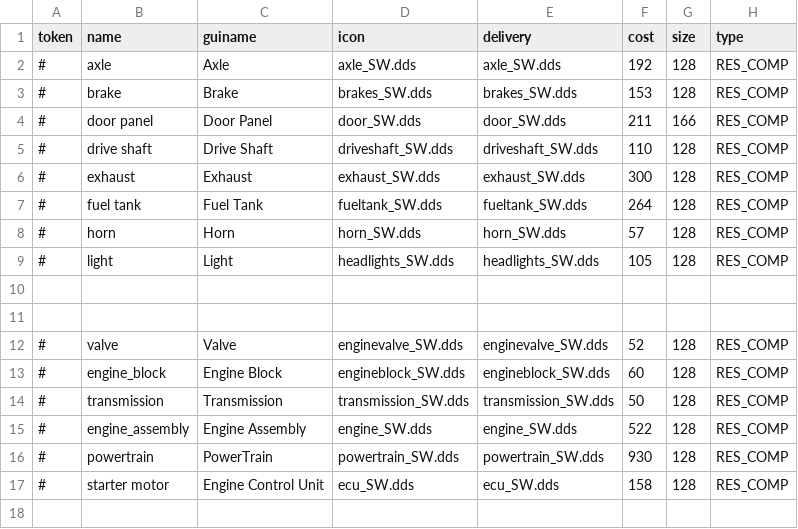
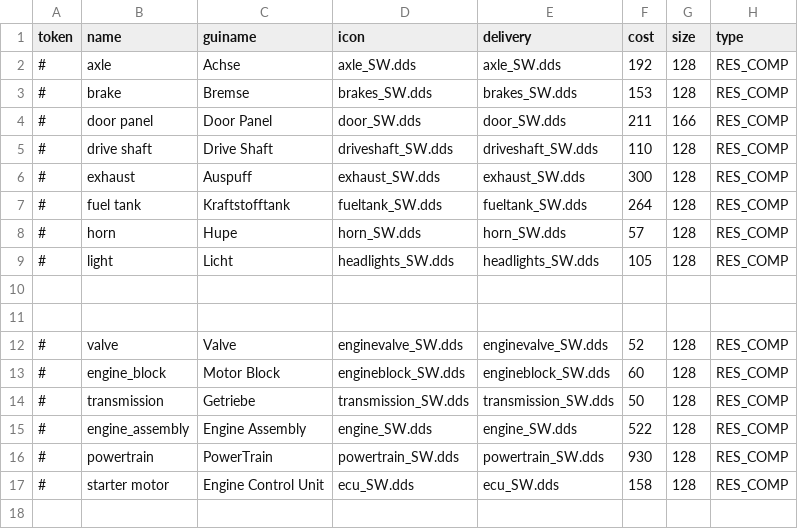
Before and after one commit to Mickyknoxx/ProductionLineGermanTranslation, a CSV file: simulation/resources/resources.csv, drawn as a sheet; only a part is shown; the diff covers the shown part only.

```diff
--- a/simulation/resources/resources.csv
+++ b/simulation/resources/resources.csv
@@ -1,10 +1,10 @@
 token,name,guiname,icon,delivery,cost,size,type
-#,axle,Axle,axle_SW.dds,axle_SW.dds,192,128,RES_COMP
-#,brake,Brake,brakes_SW.dds,brakes_SW.dds,153,128,RES_COMP
+#,axle,Achse,axle_SW.dds,axle_SW.dds,192,128,RES_COMP
+#,brake,Bremse,brakes_SW.dds,brakes_SW.dds,153,128,RES_COMP
 #,door panel,Door Panel,door_SW.dds,door_SW.dds,211,166,RES_COMP
 #,drive shaft,Drive Shaft,driveshaft_SW.dds,driveshaft_SW.dds,110,128,RES_COMP
-#,exhaust,Exhaust,exhaust_SW.dds,exhaust_SW.dds,300,128,RES_COMP
-#,fuel tank,Fuel Tank,fueltank_SW.dds,fueltank_SW.dds,264,128,RES_COMP
-#,horn,Horn,horn_SW.dds,horn_SW.dds,57,128,RES_COMP
-#,light,Light,headlights_SW.dds,headlights_SW.dds,105,128,RES_COMP
+#,exhaust,Auspuff,exhaust_SW.dds,exhaust_SW.dds,300,128,RES_COMP
+#,fuel tank,Kraftstofftank,fueltank_SW.dds,fueltank_SW.dds,264,128,RES_COMP
+#,horn,Hupe,horn_SW.dds,horn_SW.dds,57,128,RES_COMP
+#,light,Licht,headlights_SW.dds,headlights_SW.dds,105,128,RES_COMP
 ,,,,,,,
@@ -12,4 +12,4 @@ token,name,guiname,icon,delivery,cost,size,type
 #,valve,Valve,enginevalve_SW.dds,enginevalve_SW.dds,52,128,RES_COMP
-#,engine_block,Engine Block,engineblock_SW.dds,engineblock_SW.dds,60,128,RES_COMP
-#,transmission,Transmission,transmission_SW.dds,transmission_SW.dds,50,128,RES_COMP
+#,engine_block,Motor Block,engineblock_SW.dds,engineblock_SW.dds,60,128,RES_COMP
+#,transmission,Getriebe,transmission_SW.dds,transmission_SW.dds,50,128,RES_COMP
 #,engine_assembly,Engine Assembly,engine_SW.dds,engine_SW.dds,522,128,RES_COMP
```
Also changed, not shown: 28 edited cells elsewhere in this file.
